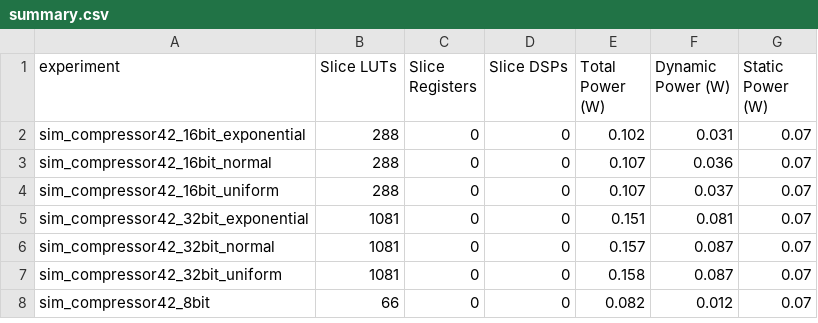
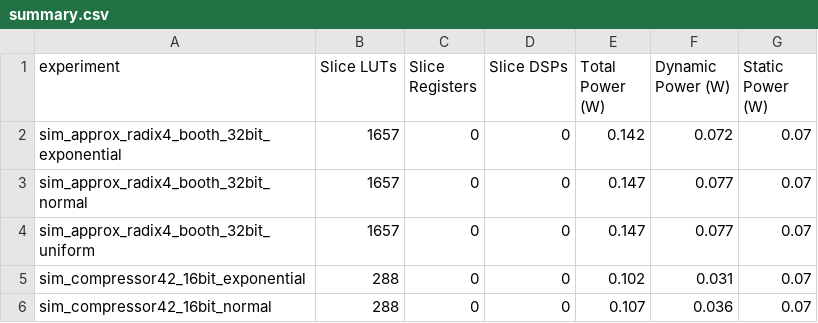
Before and after one commit to CSER-UFT/approximate_multipliers, a CSV file: summary.csv, drawn as a sheet; only a part is shown; the shorter side is filled out with more unchanged rows; the diff names each change by its address in the sheet, - before the commit and + after, or states it on an @@ line.

```diff
--- a/summary.csv
+++ b/summary.csv
+row 2: sim_approx_radix4_booth_32bit_exponential | 1657 | 0 | 0 | 0.142 | 0.072 | 0.07
+row 3: sim_approx_radix4_booth_32bit_normal | 1657 | 0 | 0 | 0.147 | 0.077 | 0.07
+row 4: sim_approx_radix4_booth_32bit_uniform | 1657 | 0 | 0 | 0.147 | 0.077 | 0.07
```
Also changed, not shown: métricas_erro.csv, 33 other files.
